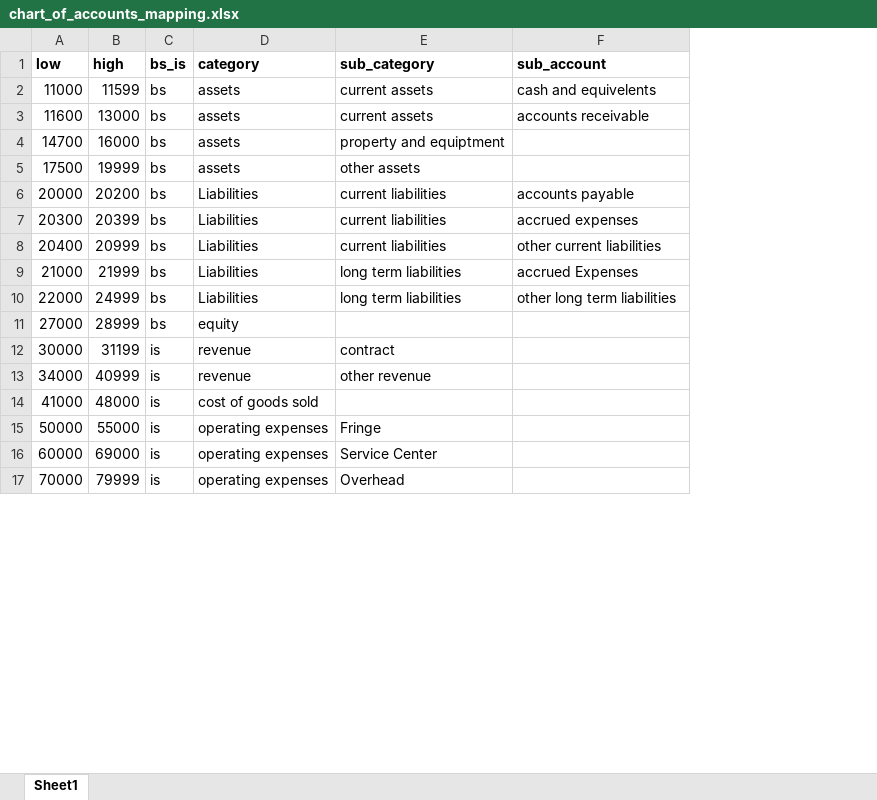
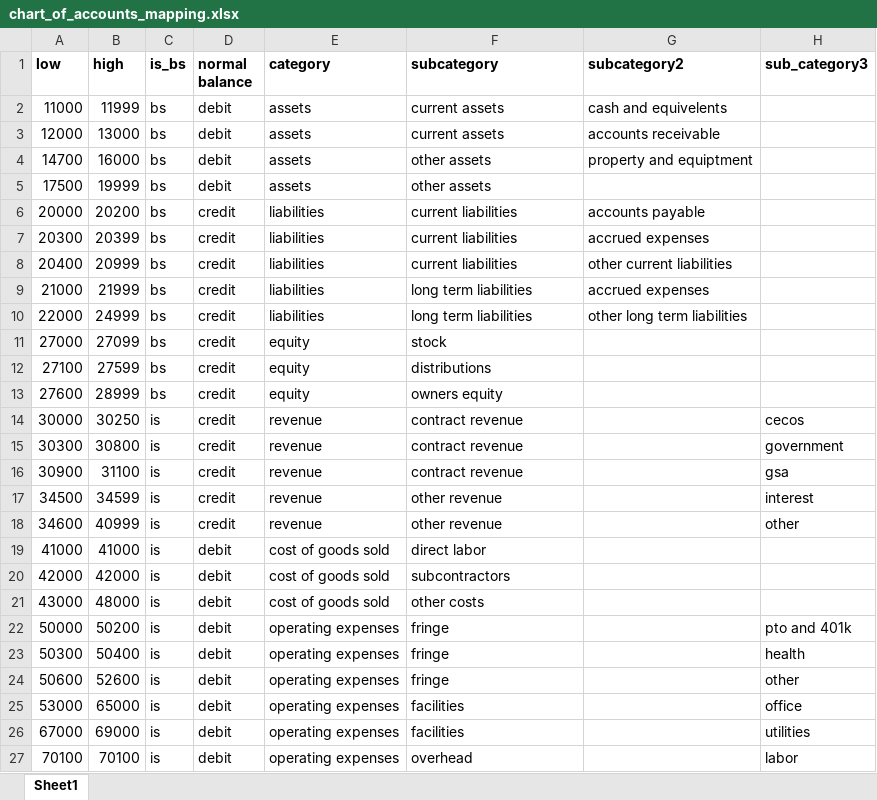
Before and after one commit to jeffwmonroe/Finance-Model, an Excel workbook: data/raw/chart_of_accounts_mapping.xlsx, sheet Sheet1, drawn as a sheet; only a part is shown; values as stored, in another font and other column widths than the file's, no borders; addresses are those after the commit; the diff covers the shown part only; the diff names each change by its address in the sheet, - before the commit and + after, or states it on an @@ line.

```diff
--- a/data/raw/chart_of_accounts_mapping.xlsx (sheet Sheet1)
+++ b/data/raw/chart_of_accounts_mapping.xlsx (sheet Sheet1)
+column D (normal balance), rows 2-11: debit | debit | debit | debit | credit | credit | credit | credit | credit | credit; row 14: credit; rows 18-19: credit | debit; row 22: debit; rows 26-27: debit | debit
+column H (sub_category3), row 14: cecos; row 18: other; row 22: pto and 401k; rows 26-27: utilities | labor
-C1: bs_is
+C1: is_bs
-F1: sub_category
+F1: subcategory
-G1: sub_account
+G1: subcategory2
-B2 (high): 11599
+B2 (high): 11999
-A3 (low): 11600
+A3 (low): 12000
-F4 (subcategory): property and equiptment
+F4 (subcategory): other assets
-G4 (subcategory2): (empty)
+G4 (subcategory2): property and equiptment
-E6:E10 (category): Liabilities
+E6:E10 (category): liabilities
-G9 (subcategory2): accrued Expenses
+G9 (subcategory2): accrued expenses
-B11 (high): 28999
+B11 (high): 27099
-F11 (subcategory): (empty)
+F11 (subcategory): stock
+row 12: 27100 | 27599 | bs | credit | equity | distributions
+row 13: 27600 | 28999 | bs | credit | equity | owners equity
-B14 (high): 31199
+B14 (high): 30250
-F14 (subcategory): contract
+F14 (subcategory): contract revenue
+row 15: 30300 | 30800 | is | credit | revenue | contract revenue |  | government
+row 16: 30900 | 31100 | is | credit | revenue | contract revenue |  | gsa
+row 17: 34500 | 34599 | is | credit | revenue | other revenue |  | interest
-A18 (low): 34000
+A18 (low): 34600
-B19 (high): 48000
+B19 (high): 41000
-F19 (subcategory): (empty)
+F19 (subcategory): direct labor
+row 20: 42000 | 42000 | is | debit | cost of goods sold | subcontractors
+row 21: 43000 | 48000 | is | debit | cost of goods sold | other costs
-B22 (high): 55000
+B22 (high): 50200
-F22 (subcategory): Fringe
+F22 (subcategory): fringe
+row 23: 50300 | 50400 | is | debit | operating expenses | fringe |  | health
+row 24: 50600 | 52600 | is | debit | operating expenses | fringe |  | other
+row 25: 53000 | 65000 | is | debit | operating expenses | facilities |  | office
-A26 (low): 60000
+A26 (low): 67000
-F26 (subcategory): Service Center
+F26 (subcategory): facilities
-A27 (low): 70000
+A27 (low): 70100
-B27 (high): 79999
+B27 (high): 70100
-F27 (subcategory): Overhead
+F27 (subcategory): overhead
```
Also changed, not shown: 6 added rows and 3 edited cells elsewhere in this sheet, 12 other files.
